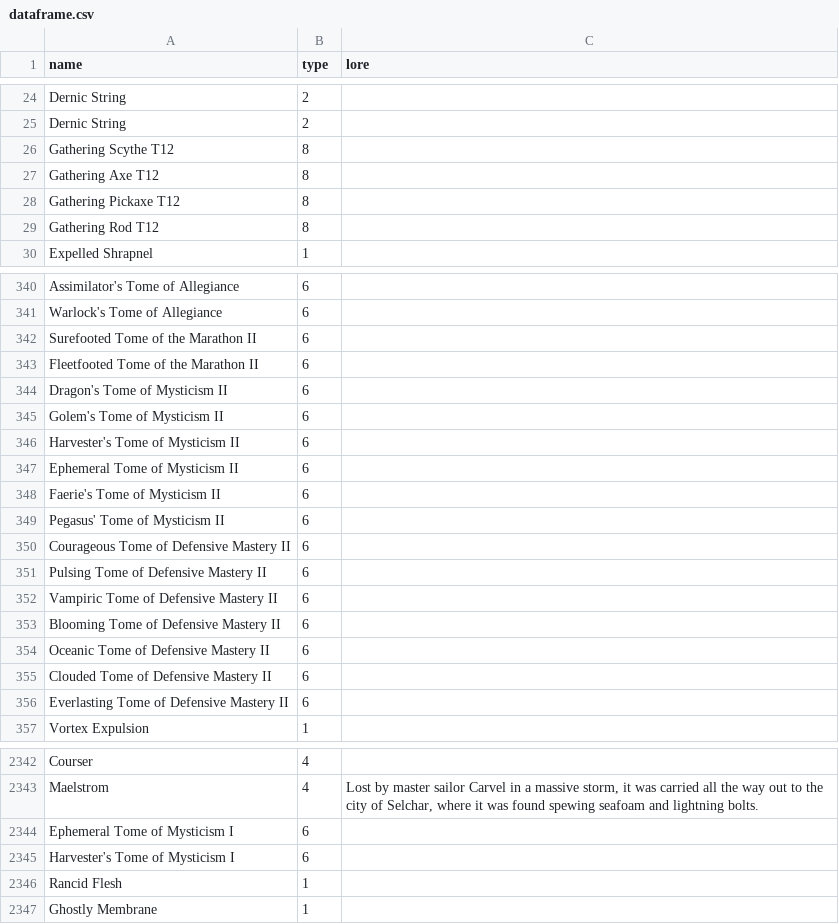
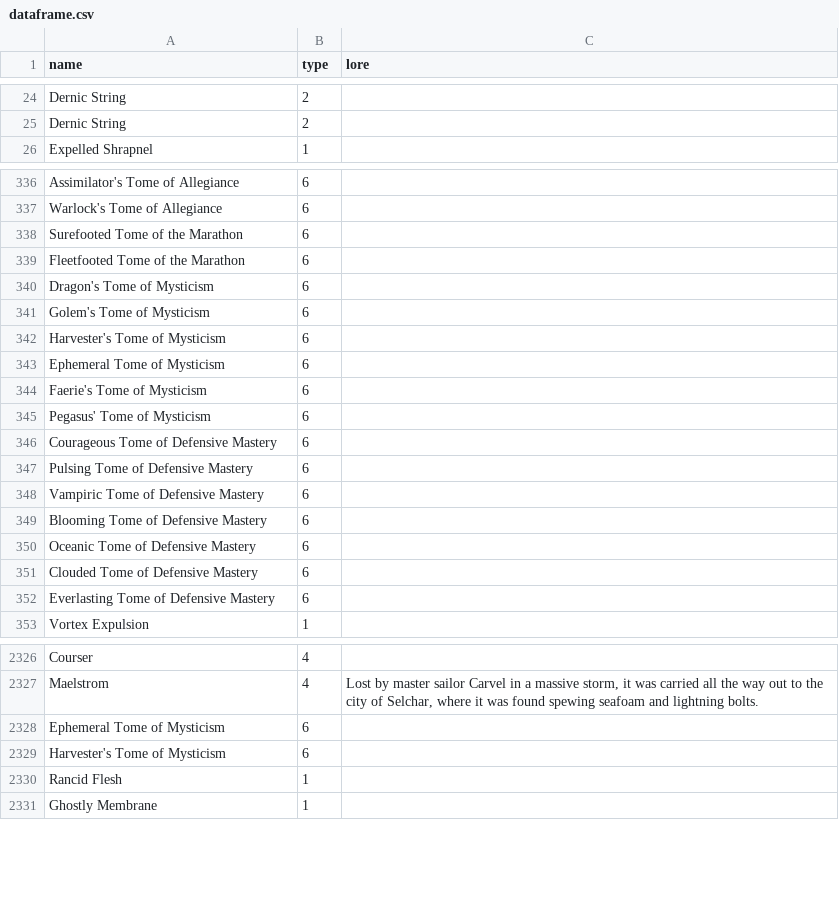
Before and after one commit to Hexagreen/WynnTrans, a CSV file: patcher/dataframe.csv, drawn as a sheet; only a part is shown, gaps mark what is left out; the diff covers the shown part only.

Commit message:
Added: Ability patcher Fixed: SummonsName now detect Crow Fixed: SlayCounter now detect Hunt tag Added: ProxySimpleDisplay for texts need placeholder

```diff
--- a/patcher/dataframe.csv
+++ b/patcher/dataframe.csv
@@ -25,6 +25,2 @@ Dernic String,2,
 Dernic String,2,
-Gathering Scythe T12,8,
-Gathering Axe T12,8,
-Gathering Pickaxe T12,8,
-Gathering Rod T12,8,
 Expelled Shrapnel,1,
@@ -341,17 +337,17 @@ Assimilator's Tome of Allegiance,6,
 Warlock's Tome of Allegiance,6,
-Surefooted Tome of the Marathon II,6,
-Fleetfooted Tome of the Marathon II,6,
-Dragon's Tome of Mysticism II,6,
-Golem's Tome of Mysticism II,6,
-Harvester's Tome of Mysticism II,6,
-Ephemeral Tome of Mysticism II,6,
-Faerie's Tome of Mysticism II,6,
-Pegasus' Tome of Mysticism II,6,
-Courageous Tome of Defensive Mastery II,6,
-Pulsing Tome of Defensive Mastery II,6,
-Vampiric Tome of Defensive Mastery II,6,
-Blooming Tome of Defensive Mastery II,6,
-Oceanic Tome of Defensive Mastery II,6,
-Clouded Tome of Defensive Mastery II,6,
-Everlasting Tome of Defensive Mastery II,6,
+Surefooted Tome of the Marathon,6,
+Fleetfooted Tome of the Marathon,6,
+Dragon's Tome of Mysticism,6,
+Golem's Tome of Mysticism,6,
+Harvester's Tome of Mysticism,6,
+Ephemeral Tome of Mysticism,6,
+Faerie's Tome of Mysticism,6,
+Pegasus' Tome of Mysticism,6,
+Courageous Tome of Defensive Mastery,6,
+Pulsing Tome of Defensive Mastery,6,
+Vampiric Tome of Defensive Mastery,6,
+Blooming Tome of Defensive Mastery,6,
+Oceanic Tome of Defensive Mastery,6,
+Clouded Tome of Defensive Mastery,6,
+Everlasting Tome of Defensive Mastery,6,
 Vortex Expulsion,1,
@@ -2343,4 +2327,4 @@ Courser,4,
 Maelstrom,4,"Lost by master sailor Carvel in a massive storm, it was carried all the way out to the city of Selchar, where it was found spewing seafoam and lightning bolts."
-Ephemeral Tome of Mysticism I,6,
-Harvester's Tome of Mysticism I,6,
+Ephemeral Tome of Mysticism,6,
+Harvester's Tome of Mysticism,6,
 Rancid Flesh,1,
```
Also changed, not shown: 44 removed rows and 48 edited cells elsewhere in this file, 21 other files.
